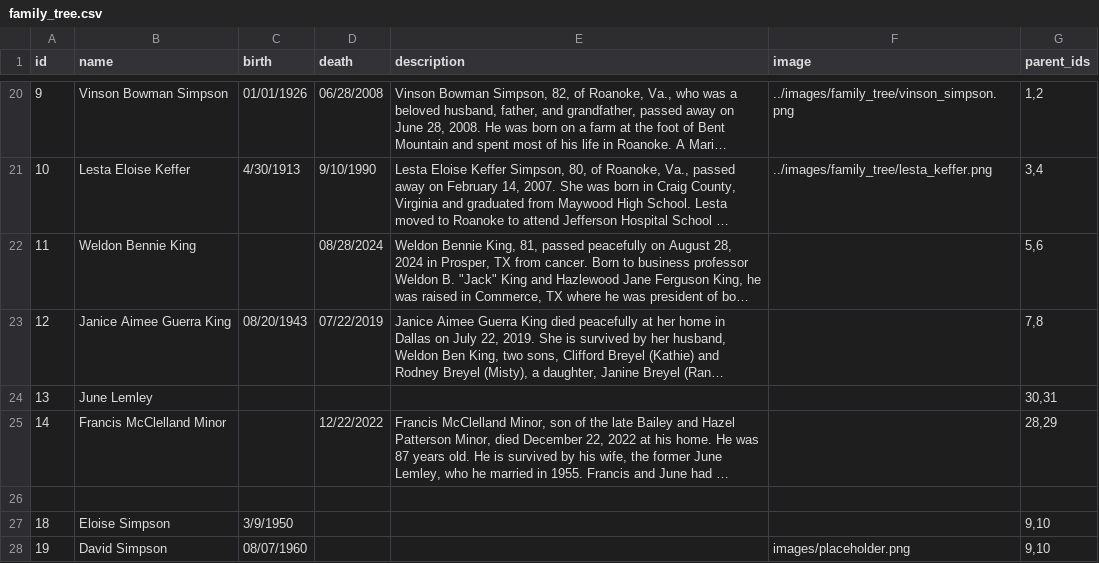
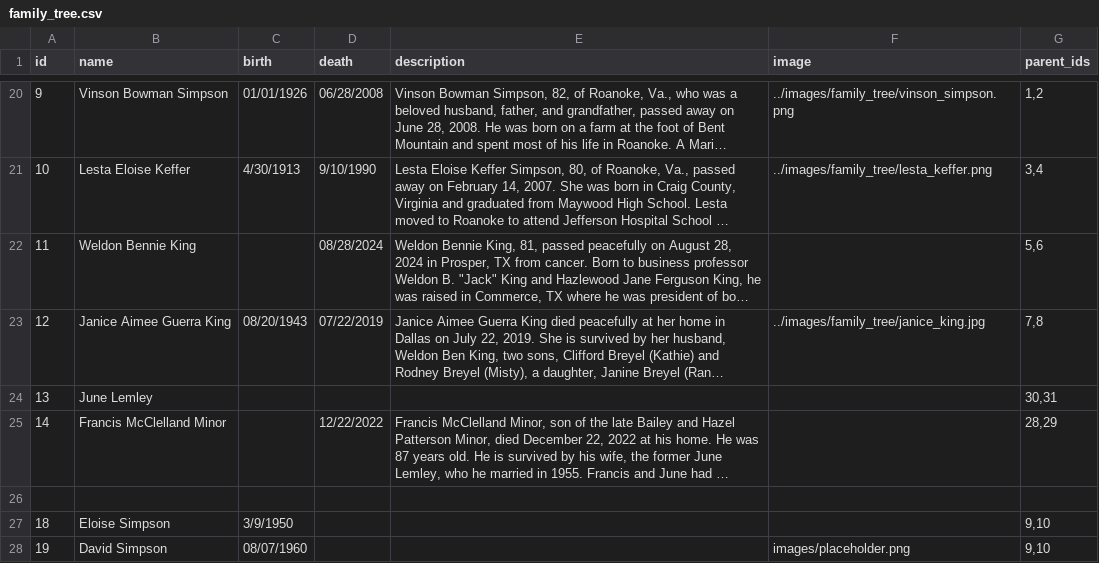
Before and after one commit to danielbsimpson/danielbsimpson.github.io, a CSV file: family_tree/data/family_tree.csv, drawn as a sheet; only a part is shown, gaps mark what is left out; long unchanged cells end in …; the diff names each change by its address in the sheet, - before the commit and + after, or states it on an @@ line.

Commit message:
Add Janice King photo and update CSV
Add new image file images/family_tree/janice_king.jpg and update family_tree/data/family_tree.csv (id 12) to reference the photo in the image column for Janice Aimee Guerra King so the family tree can display her picture.

```diff
--- a/family_tree/data/family_tree.csv
+++ b/family_tree/data/family_tree.csv
-F23 (image): (empty)
+F23 (image): ../images/family_tree/janice_king.jpg
```
Also changed, not shown: 1 other file.
